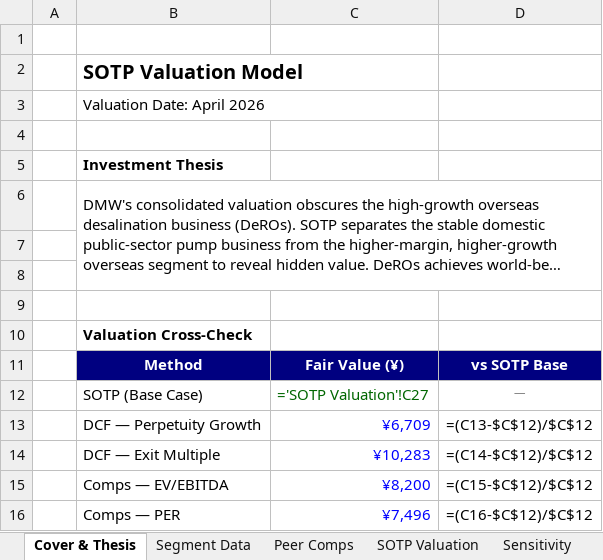
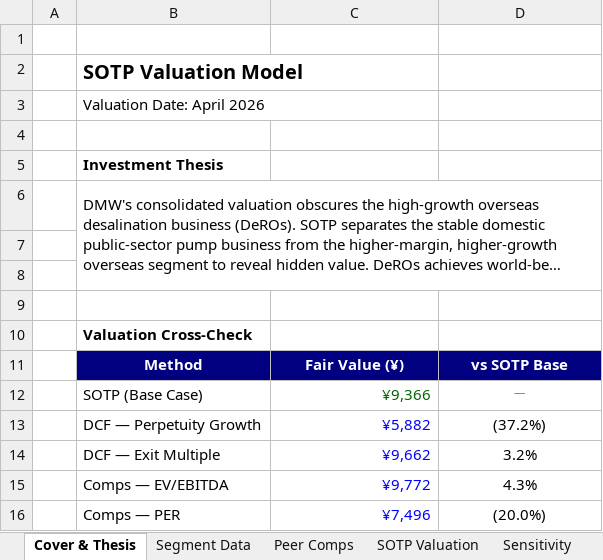
Before and after one commit to Ryosuke0369/ryosuke-japanese-equity-research, an Excel workbook: models/6365_SOTP_Model.xlsx, sheet Cover & Thesis, drawn as a sheet; long unchanged cells end in …; values as stored, in another font and other column widths than the file's, no borders; formulas without a stored value are shown as written; removed rows and columns are numbered as before the commit, all else as after; the diff names each change by its address in the sheet, - before the commit and + after, or states it on an @@ line.

Commit message:
Add Torishima Pump (6363) DCF + SOTP models
- 3-segment SOTP: Domestic Public / Domestic Private / Overseas
- Comps: DMW (6365), Tsurumi (6351), Iwaki (6237), Nikkiso (6376)
- WACC ~10% (Ke=11.6%, Rf=2.3%, Beta=1.05, SP=3%)
- Mid-term plan target: Revenue 100B / OPM 10%+ by FY2029

```diff
--- a/models/6365_SOTP_Model.xlsx (sheet Cover & Thesis)
+++ b/models/6365_SOTP_Model.xlsx (sheet Cover & Thesis)
-C12: ='SOTP Valuation'!C27
+C12: ¥9,366
-row 13:  | DCF — Perpetuity Growth | ¥6,709 | =(C13-$C$12)/$C$12
-row 14:  | DCF — Exit Multiple | ¥10,283 | =(C14-$C$12)/$C$12
-row 15:  | Comps — EV/EBITDA | ¥8,200 | =(C15-$C$12)/$C$12
+row 13:  | DCF — Perpetuity Growth | ¥5,882 | (37.2%)
+row 14:  | DCF — Exit Multiple | ¥9,662 | 3.2%
+row 15:  | Comps — EV/EBITDA | ¥9,772 | 4.3%
-D16: =(C16-$C$12)/$C$12
+D16: (20.0%)
```
Also changed, not shown: sheet Sensitivity, sheet SOTP Valuation, sheet Segment Data, sheet D&A Allocation, sheet Peer Comps, models/6363_SOTP_Model.xlsx, 6 other files.
